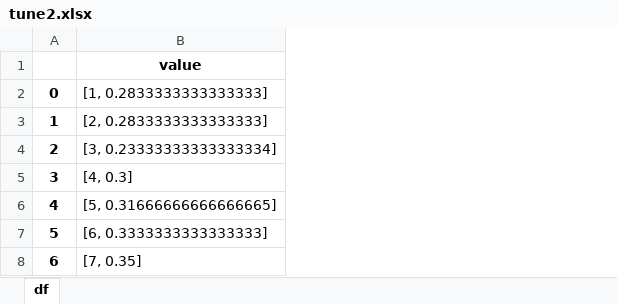
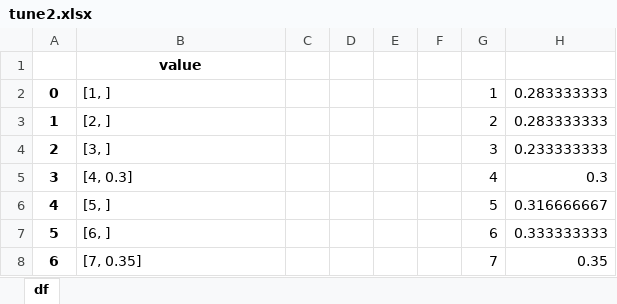
Before and after one commit to hadas-schlessinger/Task1_Representation, an Excel workbook: Pickle/tune2.xlsx, sheet df, drawn as a sheet; values as stored, in another font and other column widths than the file's, no borders; the diff names each change by its address in the sheet, - before the commit and + after, or states it on an @@ line.

Commit message:
final

```diff
--- a/Pickle/tune2.xlsx (sheet df)
+++ b/Pickle/tune2.xlsx (sheet df)
+column C, empty
+column D, empty
+column E, empty
+column F, empty
+column G, rows 2-8: 1 | 2 | 3 | 4 | 5 | 6 | 7
+column H, rows 2-8: 0.283333333 | 0.283333333 | 0.233333333 | 0.3 | 0.316666667 | 0.333333333 | 0.35
-B2: [1, 0.2833333333333333]
+B2: [1, ]
-B3: [2, 0.2833333333333333]
+B3: [2, ]
-B4: [3, 0.23333333333333334]
+B4: [3, ]
-B6: [5, 0.31666666666666665]
+B6: [5, ]
-B7: [6, 0.3333333333333333]
+B7: [6, ]
```
